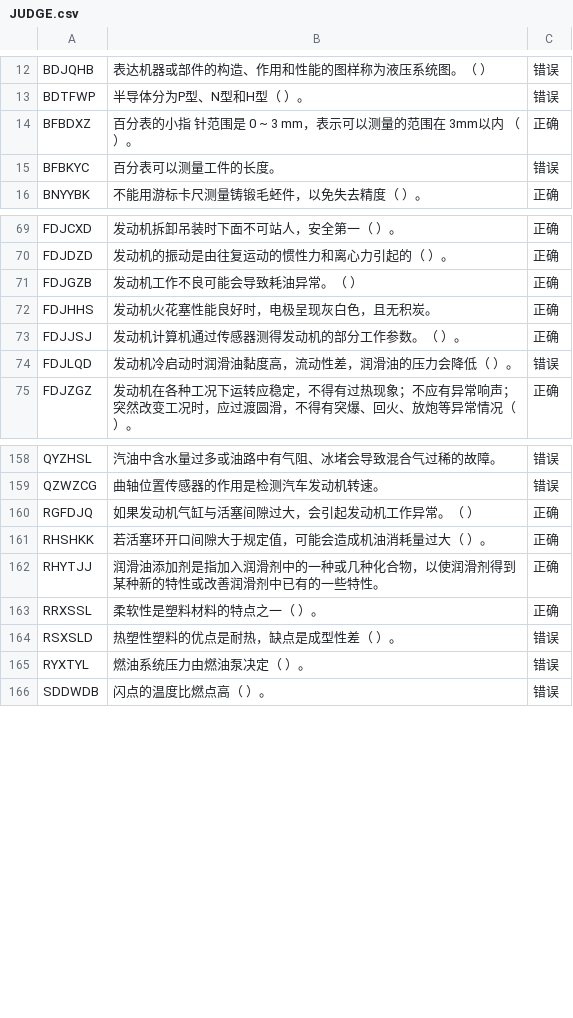
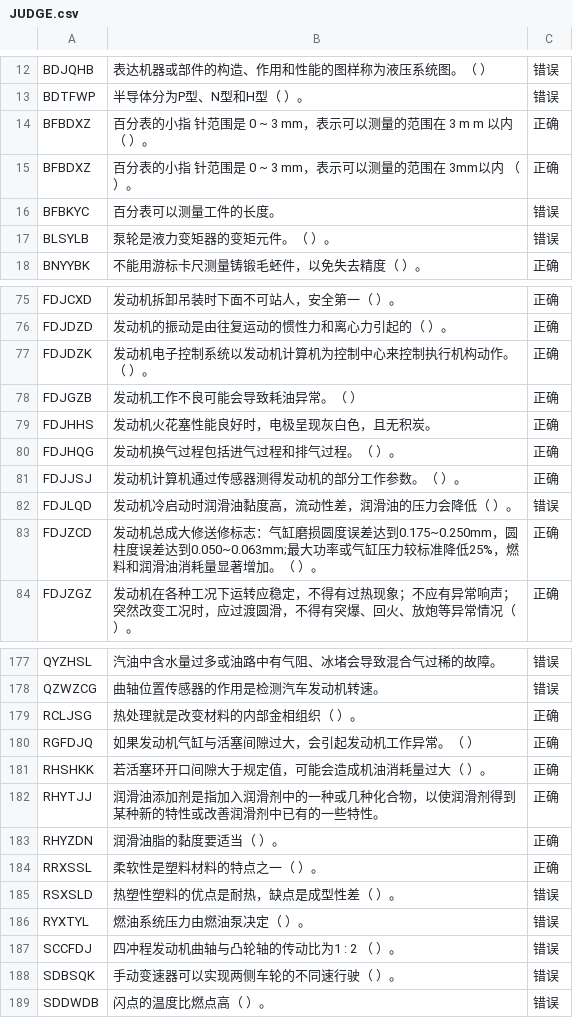
Before and after one commit to tangs/exam_car, a CSV file: assets/JUDGE.csv, drawn as a sheet; only a part is shown, gaps mark what is left out; the diff covers the shown part only.

```diff
--- a/assets/JUDGE.csv
+++ b/assets/JUDGE.csv
@@ -13,4 +13,6 @@ BDJQHB,表达机器或部件的构造、作用和性能的图样称为液压系
 BDTFWP,半导体分为P型、N型和H型（     ）。,"错误"
+BFBDXZ,百分表的小指 针范围是 0 ~ 3 mm，表示可以测量的范围在 3 m m 以内 （     ）。,"正确"
 BFBDXZ,百分表的小指 针范围是 0 ~ 3 mm，表示可以测量的范围在 3mm以内 （     ）。,"正确"
 BFBKYC,百分表可以测量工件的长度。,"错误"
+BLSYLB,泵轮是液力变矩器的变矩元件。（     ）。,"错误"
 BNYYBK,不能用游标卡尺测量铸锻毛蚽件，以免失去精度（     ）。,"正确"
@@ -70,6 +76,9 @@ FDJCXD,发动机拆卸吊装时下面不可站人，安全第一（     ）。,"
 FDJDZD,发动机的振动是由往复运动的惯性力和离心力引起的（     ）。,"正确"
+FDJDZK,发动机电子控制系统以发动机计算机为控制中心来控制执行机构动作。（     ）。,"正确"
 FDJGZB,发动机工作不良可能会导致耗油异常。（     ）,"正确"
 FDJHHS,发动机火花塞性能良好时，电极呈现灰白色，且无积炭。,"正确"
+FDJHQG,发动机换气过程包括进气过程和排气过程。（     ）。,"正确"
 FDJJSJ,发动机计算机通过传感器测得发动机的部分工作参数。（     ）。,"正确"
 FDJLQD,发动机冷启动时润滑油黏度高，流动性差，润滑油的压力会降低（     ）。,"错误"
+FDJZCD,发动机总成大修送修标志：气缸磨损圆度误差达到0.175~0.250mm，圆柱度误差达到0.050~0.063mm;最大功率或气缸压力较标准降低25%，燃料和润滑油消耗量显著增加。（     ）。,"正确"
 FDJZGZ,发动机在各种工况下运转应稳定，不得有过热现象；不应有异常响声；突然改变工况时，应过渡圆滑，不得有突爆、回火、放炮等异常情况（     ）。,"正确"
@@ -159,2 +178,3 @@ QYZHSL,汽油中含水量过多或油路中有气阻、冰堵会导致混合气
 QZWZCG,曲轴位置传感器的作用是检测汽车发动机转速。,"错误"
+RCLJSG,热处理就是改变材料的内部金相组织（     ）。,"正确"
 RGFDJQ,如果发动机气缸与活塞间隙过大，会引起发动机工作异常。（     ）,"正确"
@@ -162,2 +182,3 @@ RHSHKK,若活塞环开口间隙大于规定值，可能会造成机油消耗量
 RHYTJJ,润滑油添加剂是指加入润滑剂中的一种或几种化合物，以使润滑剂得到某种新的特性或改善润滑剂中已有的一些特性。,"正确"
+RHYZDN,润滑油脂的黏度要适当（     ）。,"正确"
 RRXSSL,柔软性是塑料材料的特点之一（     ）。,"正确"
@@ -165,2 +186,4 @@ RSXSLD,热塑性塑料的优点是耐热，缺点是成型性差（     ）。,"
 RYXTYL,燃油系统压力由燃油泵决定（     ）。,"错误"
+SCCFDJ,四冲程发动机曲轴与凸轮轴的传动比为1 : 2 （     ）。,"错误"
+SDBSQK,手动变速器可以实现两侧车轮的不同速行驶（     ）。,"错误"
 SDDWDB,闪点的温度比燃点高（     ）。,"错误"
```
Also changed, not shown: 19 added rows and 1 moved row elsewhere in this file, assets/MULTISELECT.csv, assets/RADIO.csv, 2 other files.
